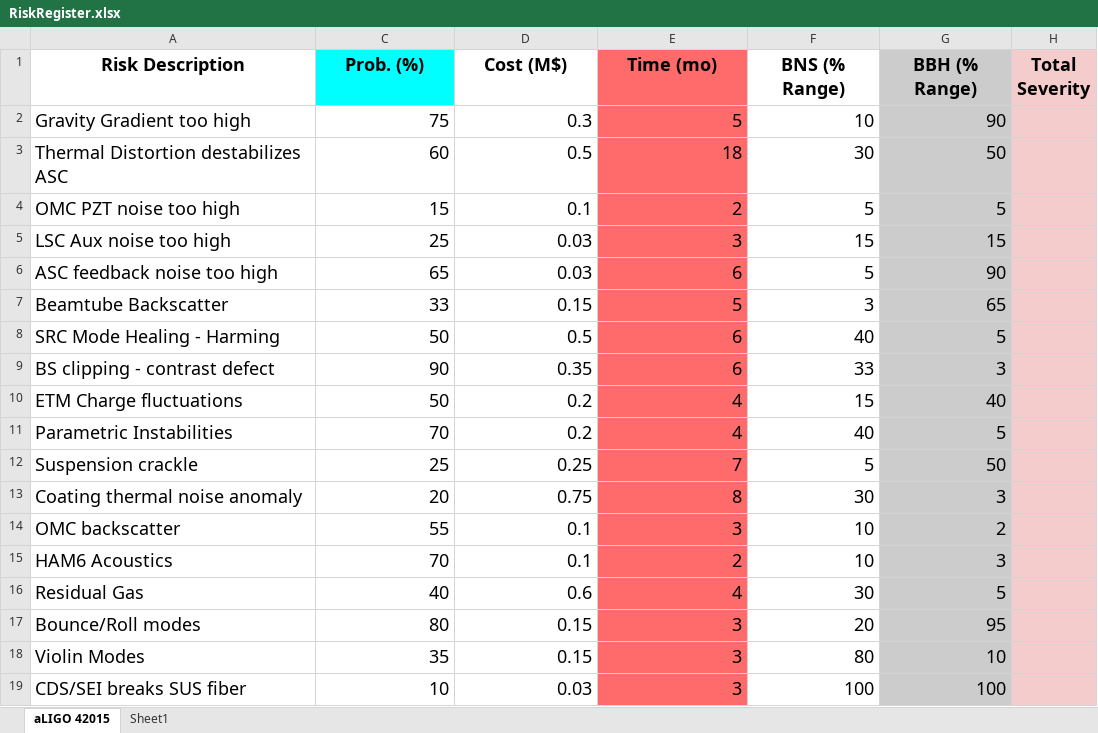
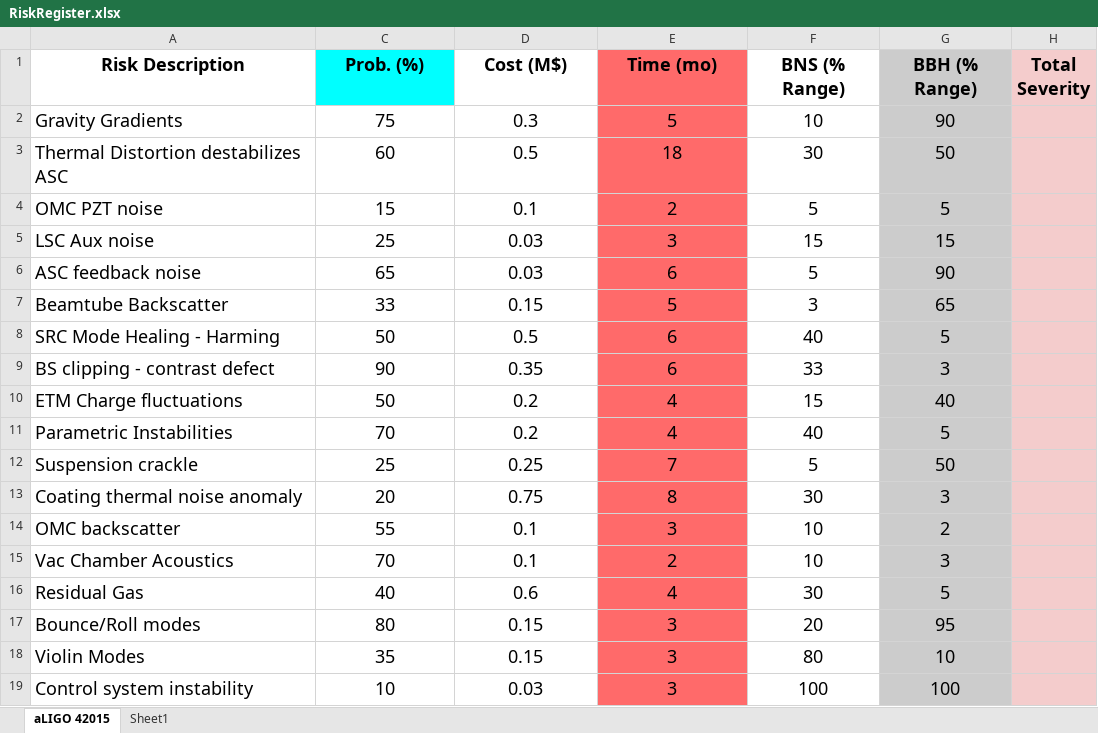
Before and after one commit to CaltechExperimentalGravity/GWbookChapter, an Excel workbook: Figures/RiskRegister.xlsx, sheet aLIGO 42015, drawn as a sheet; values as stored, in another font and other column widths than the file's, no borders; conditional formats not drawn; the diff names each change by its address in the sheet, - before the commit and + after, or states it on an @@ line.

Commit message:
more on risks and diagnostics

```diff
--- a/Figures/RiskRegister.xlsx (sheet aLIGO 42015)
+++ b/Figures/RiskRegister.xlsx (sheet aLIGO 42015)
-A2 (Risk Description): Gravity Gradient too high
+A2 (Risk Description): Gravity Gradients
-C2:G19 alignment: right
+C2:G19 alignment: center
-A4 (Risk Description): OMC PZT noise too high
+A4 (Risk Description): OMC PZT noise
-A5 (Risk Description): LSC Aux noise too high
+A5 (Risk Description): LSC Aux noise
-A6 (Risk Description): ASC feedback noise too high
+A6 (Risk Description): ASC feedback noise
-A15 (Risk Description): HAM6 Acoustics
+A15 (Risk Description): Vac Chamber Acoustics
-A19 (Risk Description): CDS/SEI breaks SUS fiber
+A19 (Risk Description): Control system instability
```
Also changed, not shown: 4 other files.
